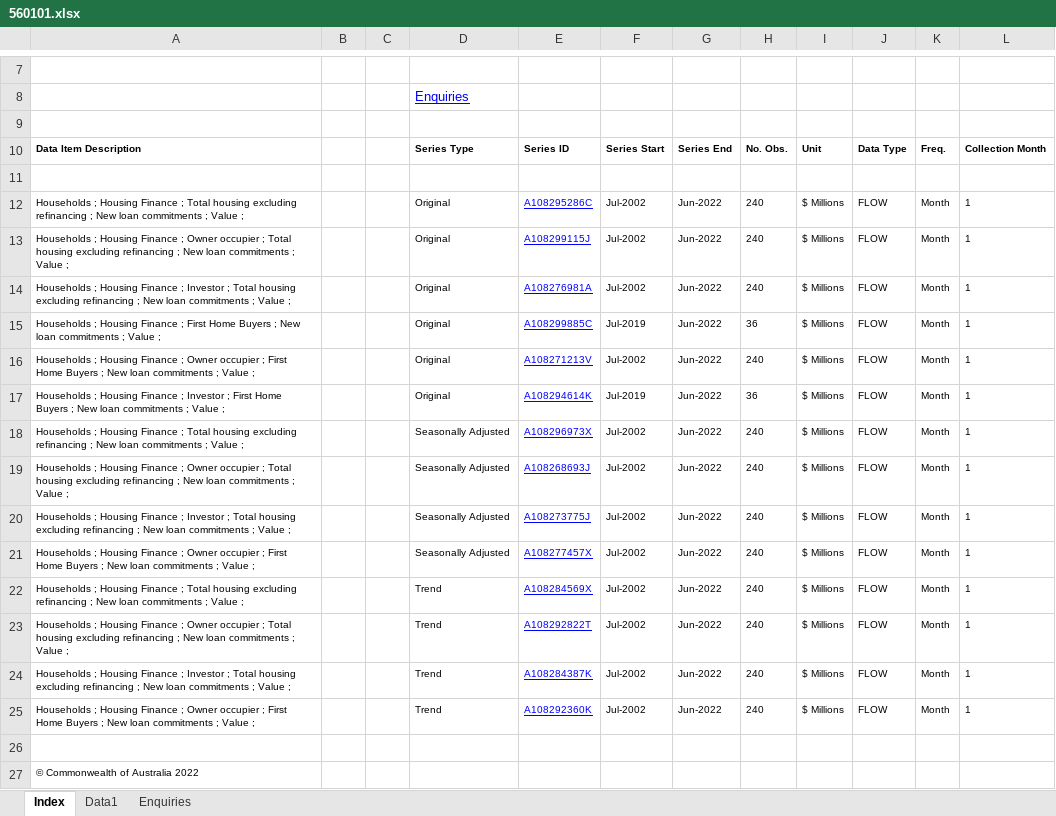
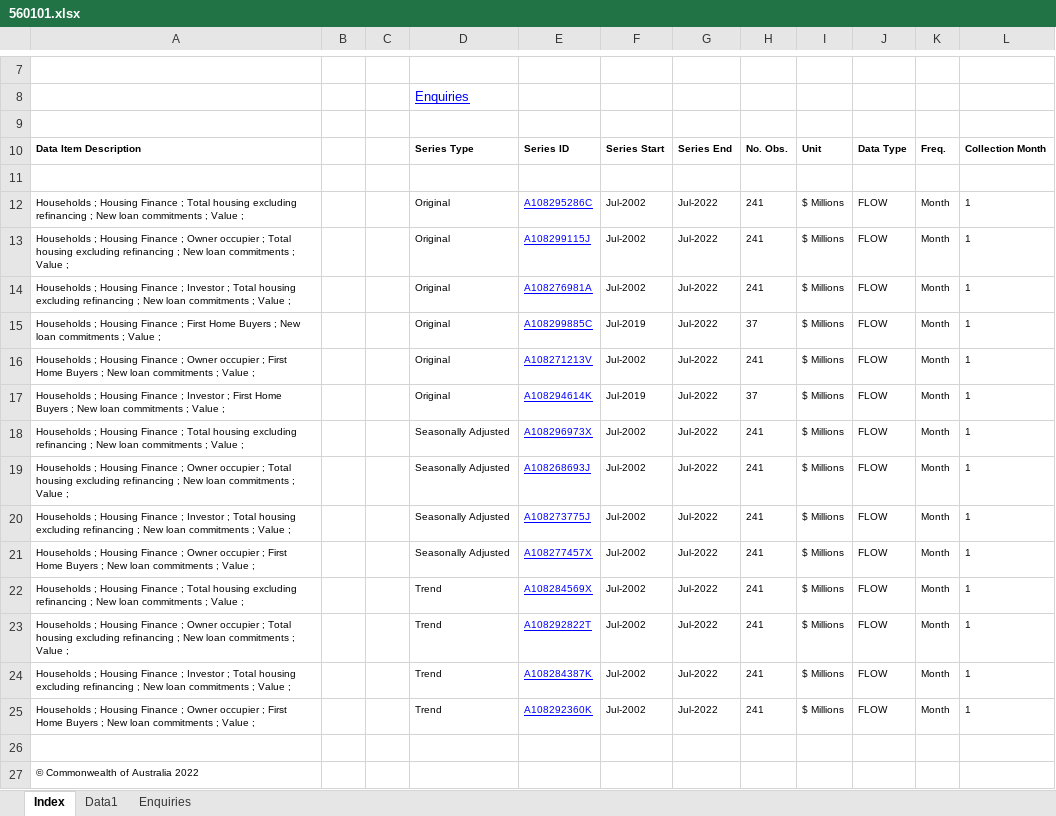
Before and after one commit to grattan/macro_dashboard_data, an Excel workbook: data-raw/abs/5601.0/560101.xlsx, sheet Index, drawn as a sheet; only a part is shown, gaps mark what is left out; values as stored, in another font and other column widths than the file's, no borders; charts and pictures not drawn; the diff names each change by its address in the sheet, - before the commit and + after, or states it on an @@ line.

```diff
--- a/data-raw/abs/5601.0/560101.xlsx (sheet Index)
+++ b/data-raw/abs/5601.0/560101.xlsx (sheet Index)
-G12:G25: Jun-2022
+G12:G25: Jul-2022
-H12:H14: 240
+H12:H14: 241
-H15: 36
+H15: 37
-H16: 240
+H16: 241
-H17: 36
+H17: 37
-H18:H25: 240
+H18:H25: 241
```
Also changed, not shown: sheet Data1, 10 other files.
